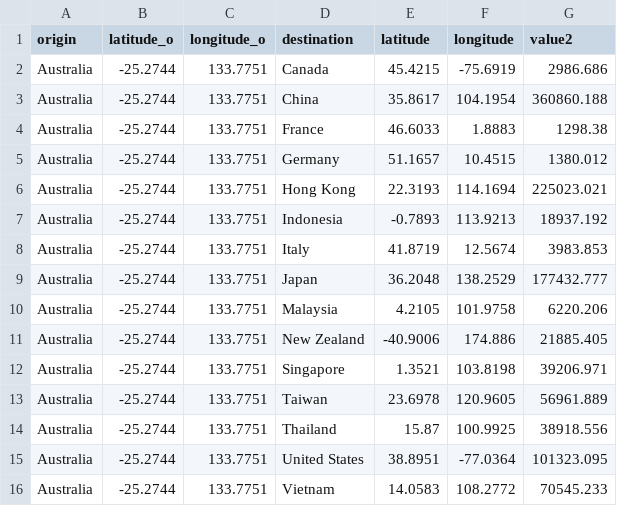
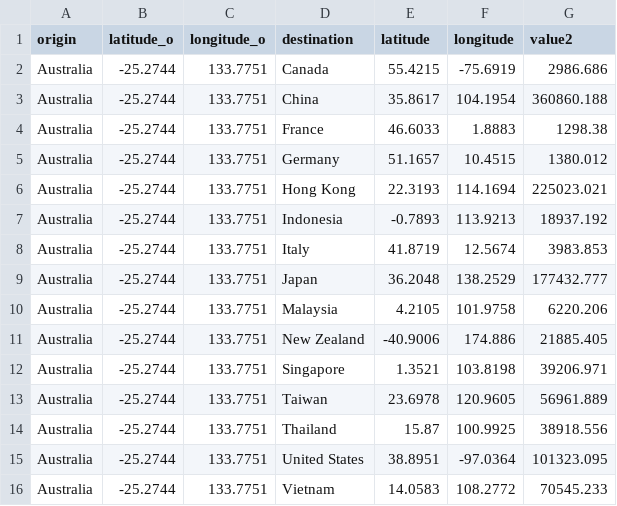
Before and after one commit to Tigerwoods0001/Assignment_2, a CSV file: Book1.csv, drawn as a sheet.

Commit message:
Update Book1.csv

```diff
--- a/Book1.csv
+++ b/Book1.csv
@@ -1,3 +1,3 @@
 origin,latitude_o,longitude_o,destination,latitude,longitude,value2
-Australia,-25.2744,133.7751,Canada,45.4215,-75.6919,2986.686
+Australia,-25.2744,133.7751,Canada,55.4215,-75.6919,2986.686
 Australia,-25.2744,133.7751,China,35.8617,104.1954,360860.188
@@ -14,3 +14,3 @@ Australia,-25.2744,133.7751,Taiwan,23.6978,120.9605,56961.889
 Australia,-25.2744,133.7751,Thailand,15.87,100.9925,38918.556
-Australia,-25.2744,133.7751,United States,38.8951,-77.0364,101323.095
+Australia,-25.2744,133.7751,United States,38.8951,-97.0364,101323.095
 Australia,-25.2744,133.7751,Vietnam,14.0583,108.2772,70545.233
```
